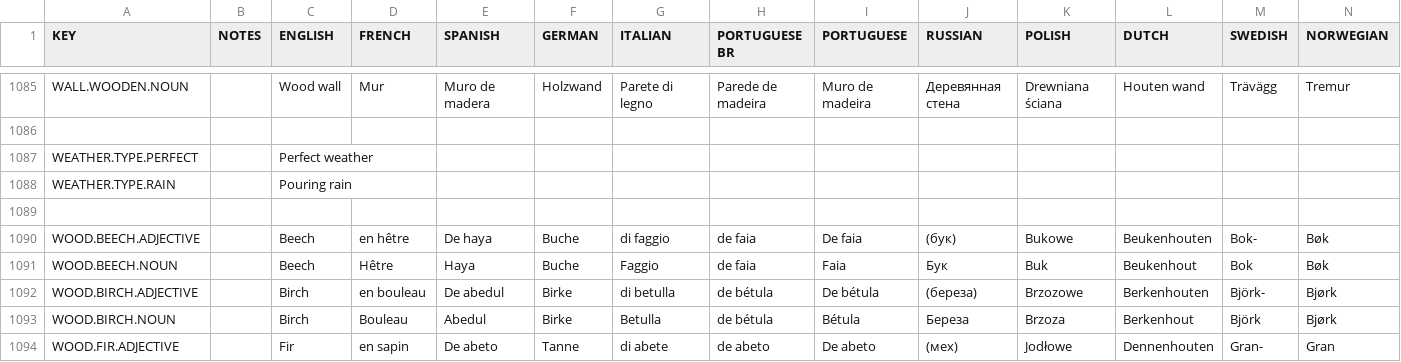
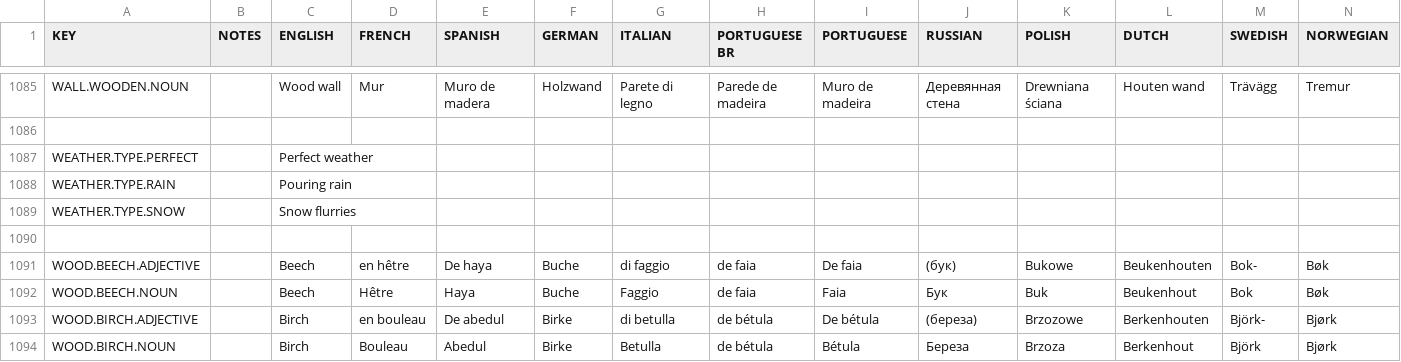
Before and after one commit to rossturner/king-under-the-mountain, a CSV file: core/mods/base/translations/translations.csv, drawn as a sheet; only a part is shown, gaps mark what is left out; the shorter side is filled out with more unchanged rows; rows hold the shown columns only; the diff names each change by its address in the sheet, - before the commit and + after, or states it on an @@ line.

```diff
--- a/core/mods/base/translations/translations.csv
+++ b/core/mods/base/translations/translations.csv
+row 1089: WEATHER.TYPE.SNOW |  | Snow flurries
```
Also changed, not shown: core/assets/translations/collated.csv, 13 other files.
